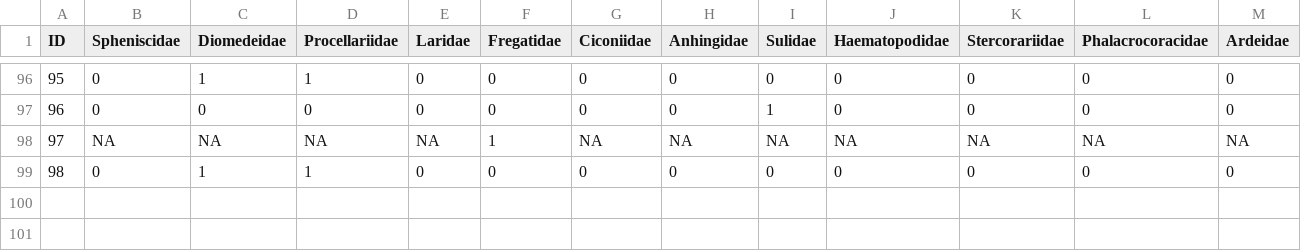
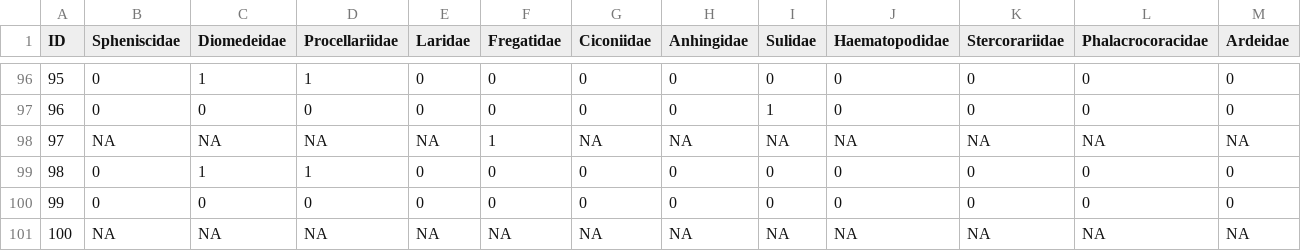
Before and after one commit to nwdaudt/review_plastic-waterbirds_Brazil, a CSV file: data_raw/families_analysed.csv, drawn as a sheet; only a part is shown, gaps mark what is left out; rows hold the shown columns only; the diff names each change by its address in the sheet, - before the commit and + after, or states it on an @@ line.

```diff
--- a/data_raw/families_analysed.csv
+++ b/data_raw/families_analysed.csv
+row 100: 99 | 0 | 0 | 0 | 0 | 0 | 0 | 0 | 0 | 0 | 0 | 0 | 0
+row 101: 100 | NA | NA | NA | NA | NA | NA | NA | NA | NA | NA | NA | NA
```
Also changed, not shown: data_raw/families_with_plastic.csv, data_raw/index_data.csv, 13 other files.
